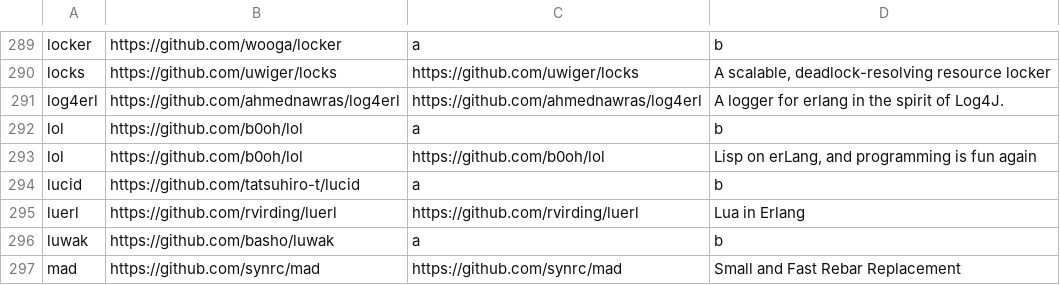
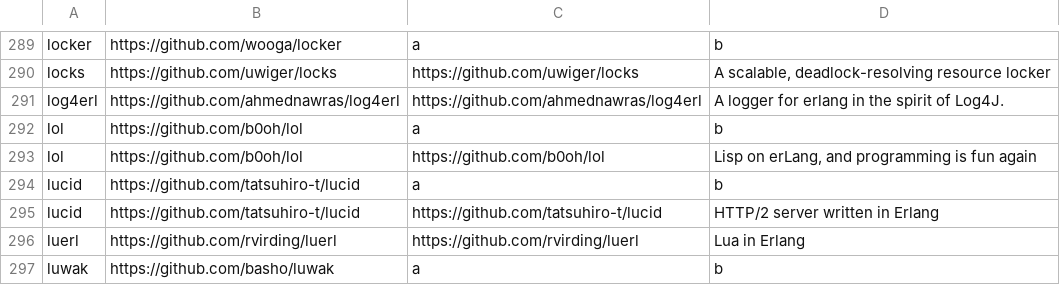
Before and after one commit to ninenines/erlang.mk, a TSV file: packages.v1.tsv, drawn as a sheet; only a part is shown, gaps mark what is left out; the shorter side is filled out with more unchanged rows.

```diff
--- a/packages.v1.tsv
+++ b/packages.v1.tsv
@@ -294,2 +294,3 @@ lol	https://github.com/b0oh/lol	https://github.com/b0oh/lol	Lisp on erLang, and
 lucid	https://github.com/tatsuhiro-t/lucid	a	b
+lucid	https://github.com/tatsuhiro-t/lucid	https://github.com/tatsuhiro-t/lucid	HTTP/2 server written in Erlang
 luerl	https://github.com/rvirding/luerl	https://github.com/rvirding/luerl	Lua in Erlang
```
Also changed, not shown: packages.v2.tsv, 1 other file.
